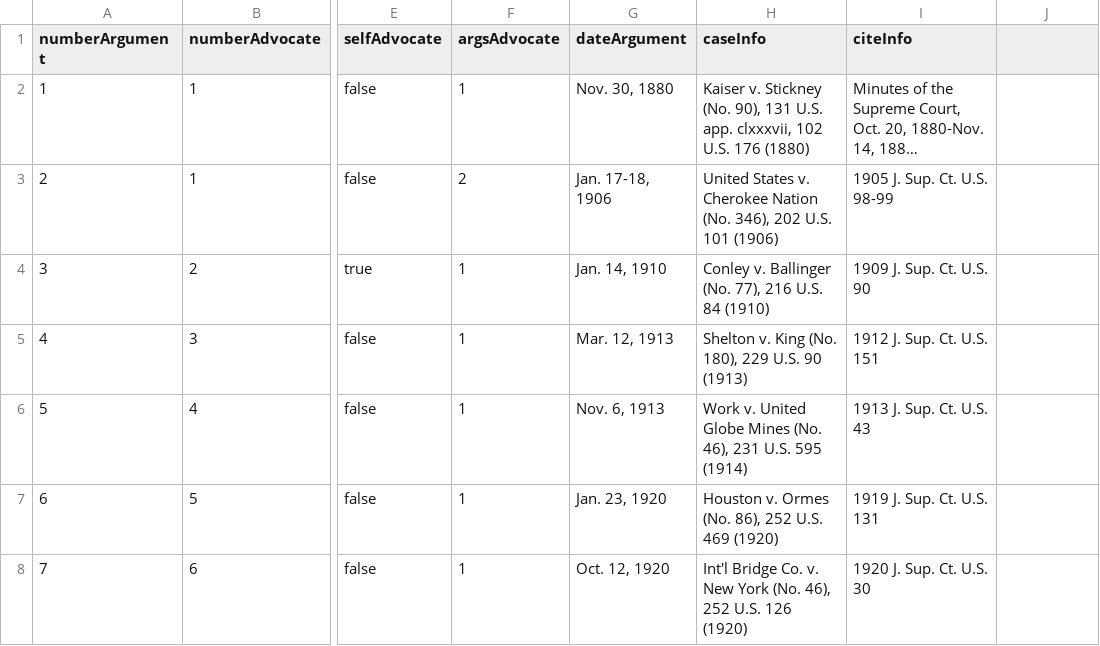
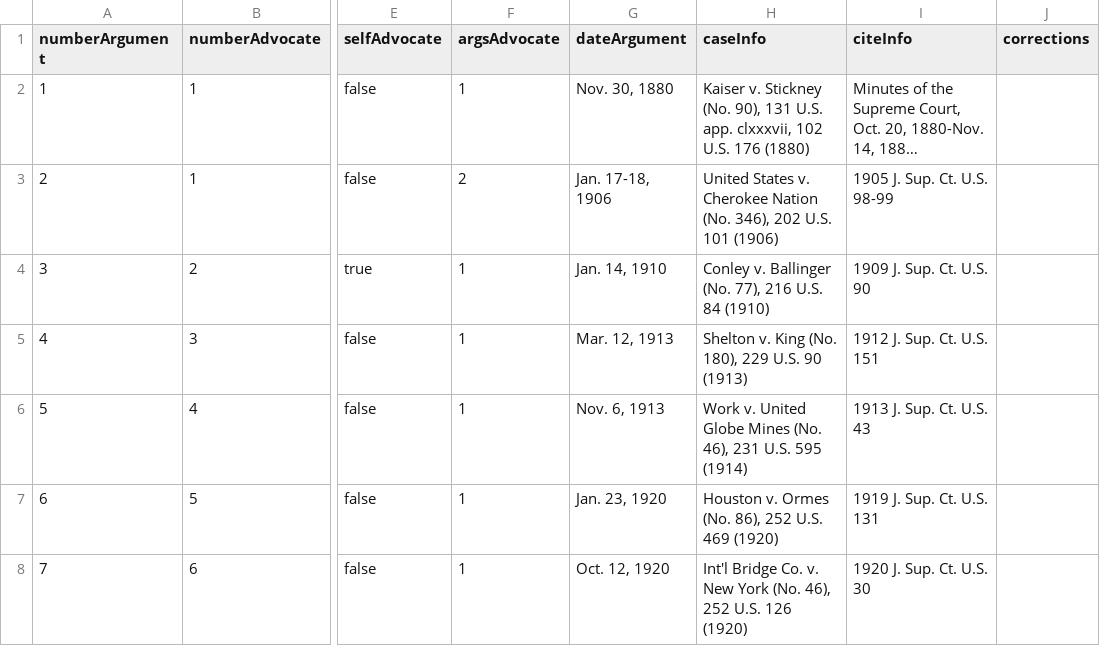
Before and after one commit to jeffpar/lonedissent, a CSV file: sources/schs/women-advocates-1880-2016.csv, drawn as a sheet; only a part is shown, gaps mark what is left out; long unchanged cells end in …; the diff names each change by its address in the sheet, - before the commit and + after, or states it on an @@ line.

Commit message:
Added corrections field to women advocates spreadsheet

```diff
--- a/sources/schs/women-advocates-1880-2016.csv
+++ b/sources/schs/women-advocates-1880-2016.csv
-J1: (empty)
+J1: corrections
```
Also changed, not shown: 1 other file.
